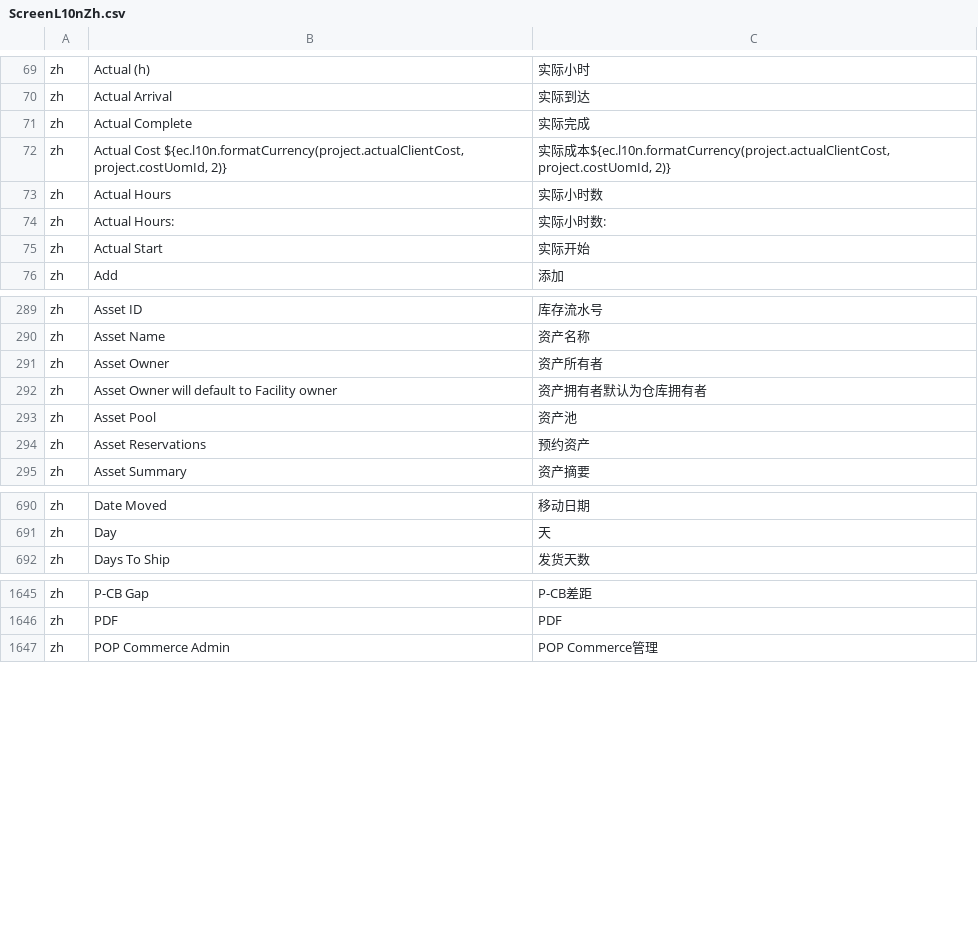
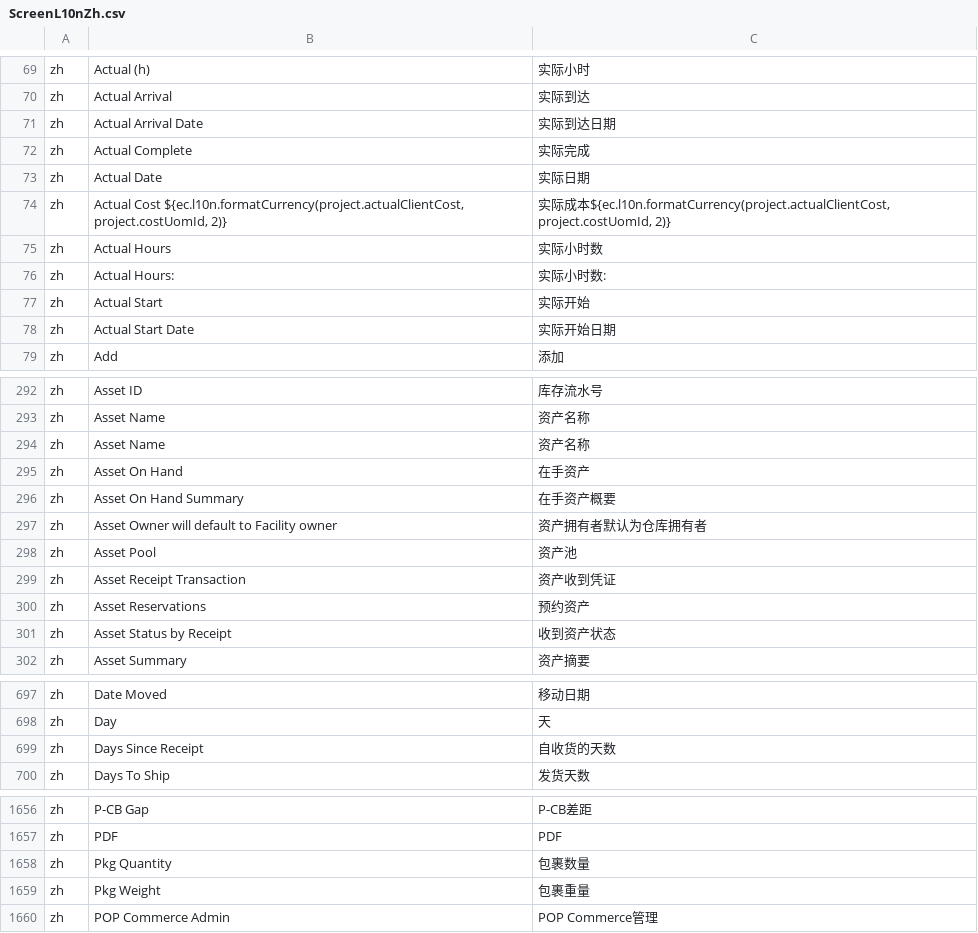
Before and after one commit to hellozhangwei/moqui-zapps, a CSV file: data/ScreenL10nZh.csv, drawn as a sheet; only a part is shown, gaps mark what is left out; removed rows and columns are numbered as before the commit, all else as after; the diff covers the shown part only; the diff names each change by its address in the sheet, - before the commit and + after, or states it on an @@ line.

Commit message:
Add some LocalizedMessage

```diff
--- a/data/ScreenL10nZh.csv
+++ b/data/ScreenL10nZh.csv
+row 71: zh | Actual Arrival Date | 实际到达日期
+row 73: zh | Actual Date | 实际日期
+row 78: zh | Actual Start Date | 实际开始日期
-row 291: zh | Asset Owner | 资产所有者
+row 294: zh | Asset Name | 资产名称
+row 295: zh | Asset On Hand | 在手资产
+row 296: zh | Asset On Hand Summary | 在手资产概要
+row 299: zh | Asset Receipt Transaction | 资产收到凭证
+row 301: zh | Asset Status by Receipt | 收到资产状态
+row 699: zh | Days Since Receipt | 自收货的天数
+row 1658: zh | Pkg Quantity | 包裹数量
+row 1659: zh | Pkg Weight | 包裹重量
```
Also changed, not shown: 8 added rows elsewhere in this file.
